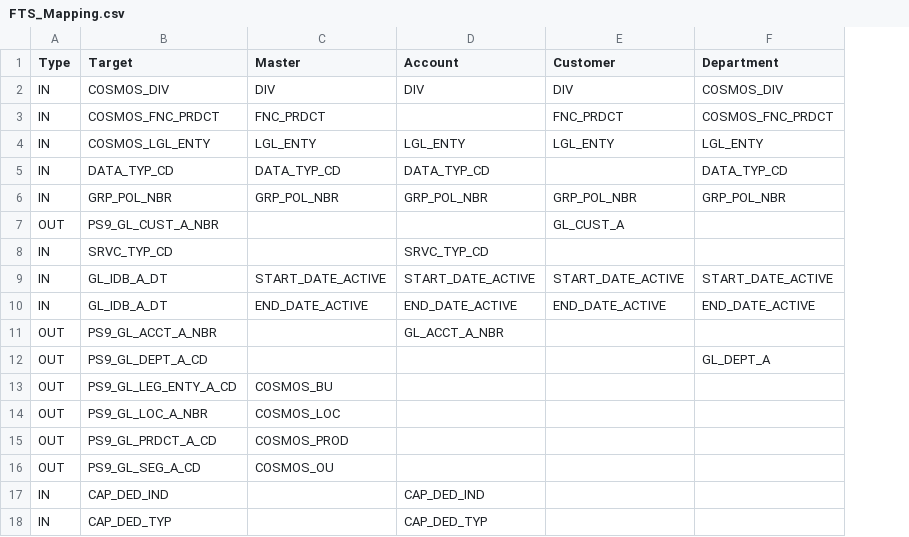
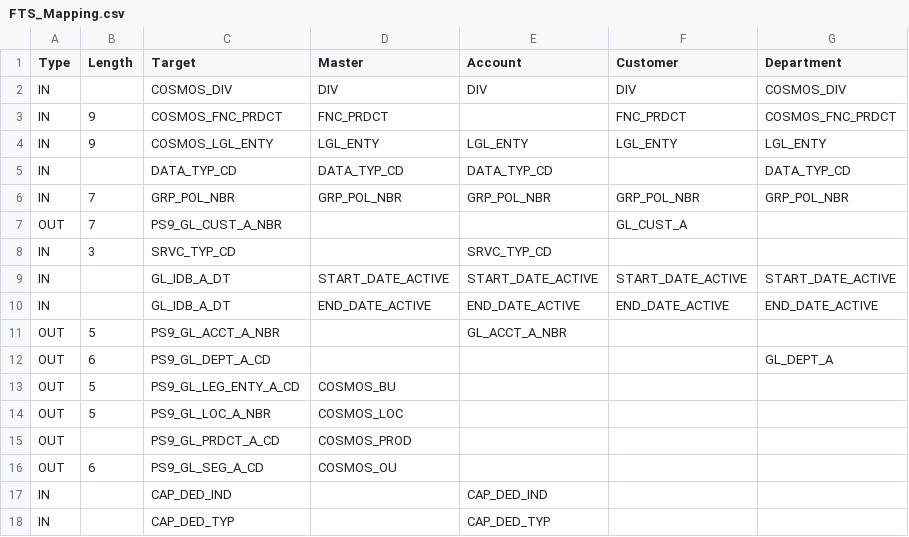
Before and after one commit to kkartik1/Lookup, a CSV file: FTS_Mapping.csv, drawn as a sheet; the diff names each change by its address in the sheet, - before the commit and + after, or states it on an @@ line.

Commit message:
Add files via upload

```diff
--- a/FTS_Mapping.csv
+++ b/FTS_Mapping.csv
+column B (Length), rows 3-16: 9 | 9 |  | 7 | 7 | 3 |  |  | 5 | 6 | 5 | 5 |  | 6
```
